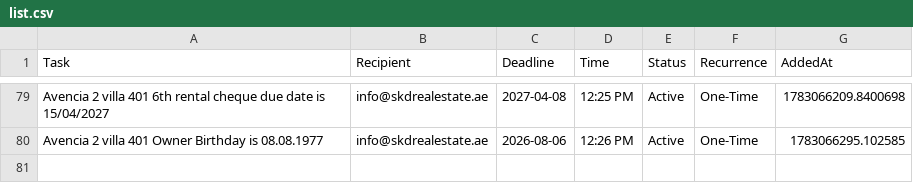
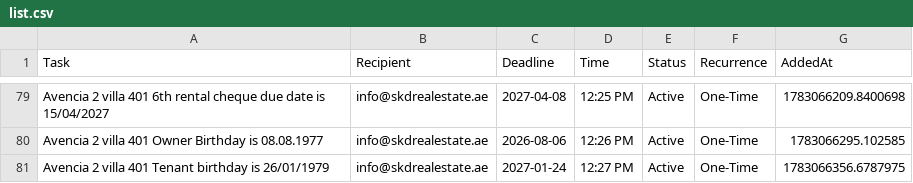
Before and after one commit to skdrealestate10-hash/my-real-estate-reminders, a CSV file: list.csv, drawn as a sheet; only a part is shown, gaps mark what is left out; the diff names each change by its address in the sheet, - before the commit and + after, or states it on an @@ line.

Commit message:
SKD System: Update Memory

```diff
--- a/list.csv
+++ b/list.csv
+row 81: Avencia 2 villa 401 Tenant birthday is 26/01/1979 | info@skdrealestate.ae | 2027-01-24 | 12:27 PM | Active | One-Time | 1783066356.6787975
```
